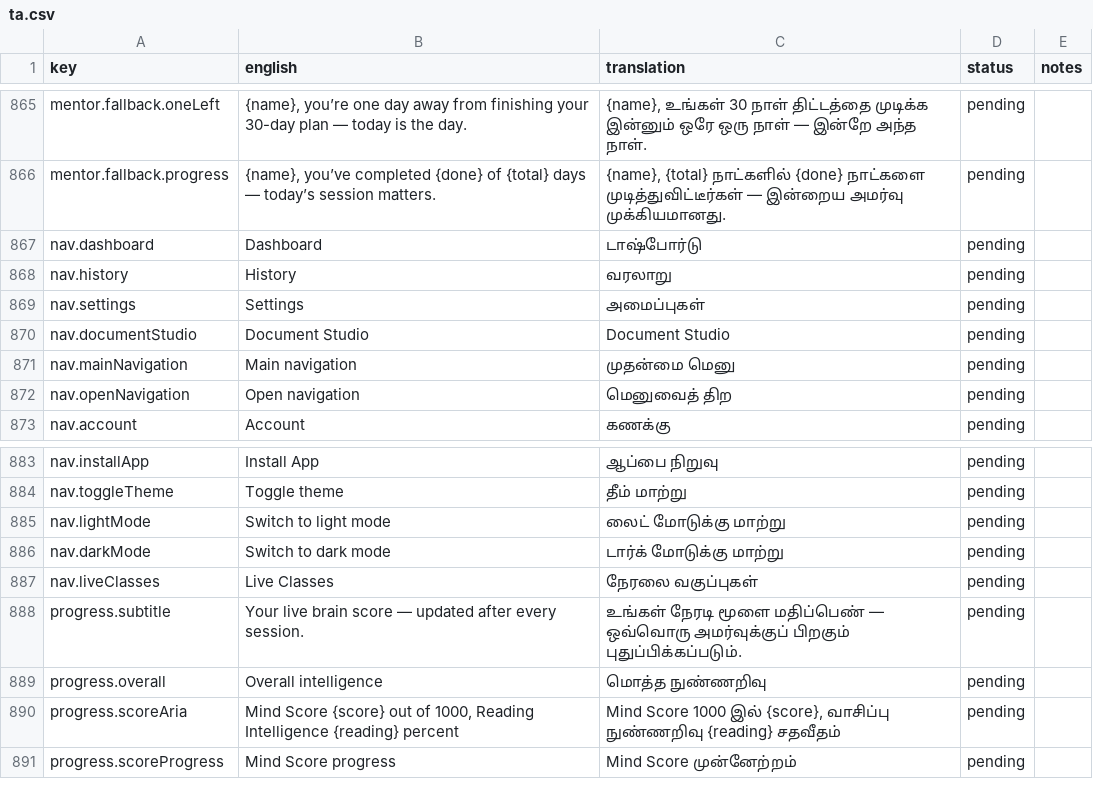
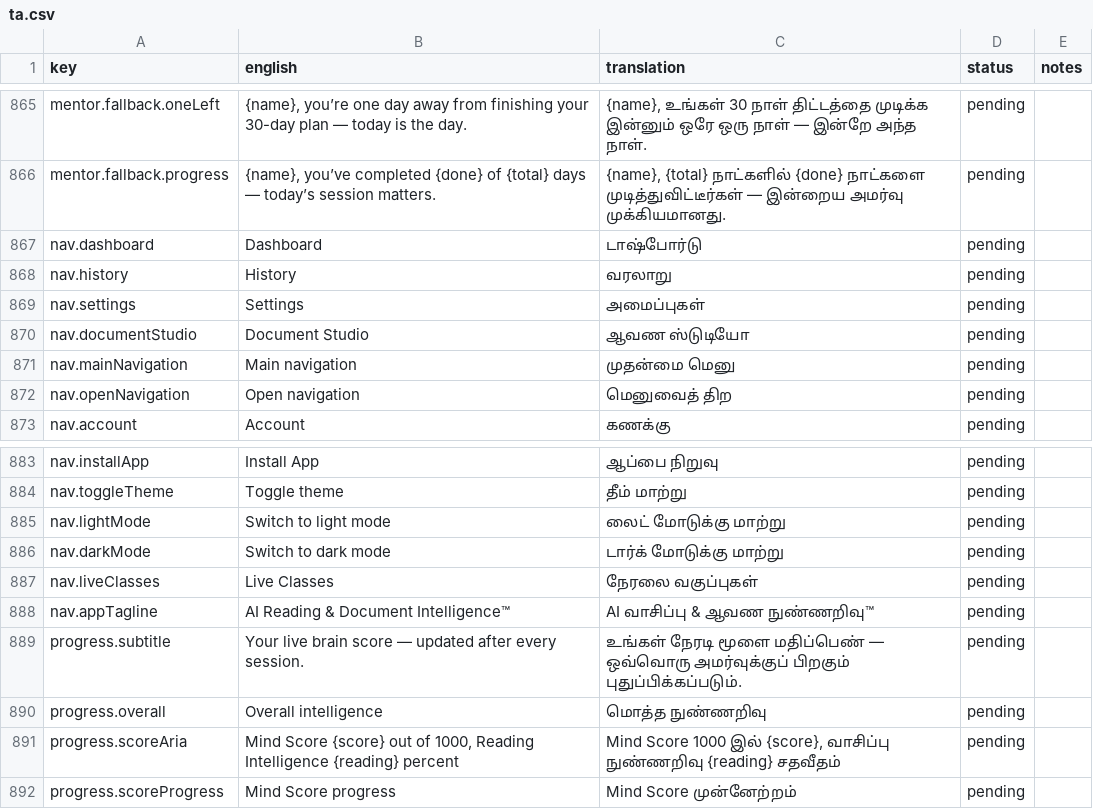
Before and after one commit to drkapilphd-farida/quantum-mindset-app, a CSV file: docs/translations/ta.csv, drawn as a sheet; only a part is shown, gaps mark what is left out.

```diff
--- a/docs/translations/ta.csv
+++ b/docs/translations/ta.csv
@@ -869,3 +869,3 @@ nav.history,History,வரலாறு,pending,
 nav.settings,Settings,அமைப்புகள்,pending,
-nav.documentStudio,Document Studio,Document Studio,pending,
+nav.documentStudio,Document Studio,ஆவண ஸ்டுடியோ,pending,
 nav.mainNavigation,Main navigation,முதன்மை மெனு,pending,
@@ -887,2 +887,3 @@ nav.darkMode,Switch to dark mode,டார்க் மோடுக்கு ம
 nav.liveClasses,Live Classes,நேரலை வகுப்புகள்,pending,
+nav.appTagline,AI Reading & Document Intelligence™,AI வாசிப்பு & ஆவண நுண்ணறிவு™,pending,
 progress.subtitle,Your live brain score — updated after every session.,உங்கள் நேரடி மூளை மதிப்பெண் — ஒவ்வொரு அமர்வுக்குப் பிறகும் புதுப்பிக்கப்படும்.,pending,
```
Also changed, not shown: docs/translations/gu.csv, docs/translations/hi.csv, 17 other files.
